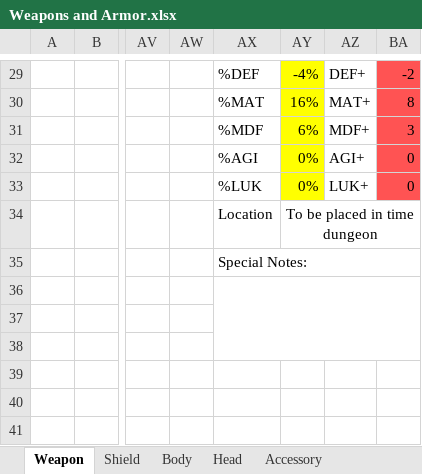
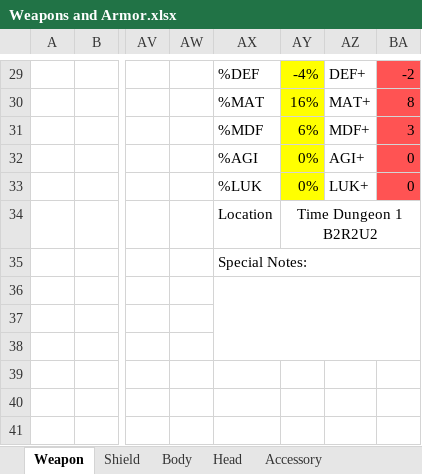
Before and after one commit to Mid-Boss/Reminiscence, an Excel workbook: Weapons and Armor.xlsx, sheet Weapon, drawn as a sheet; only a part is shown, gaps mark what is left out; values as stored, in another font and other column widths than the file's, no borders; the diff names each change by its address in the sheet, - before the commit and + after, or states it on an @@ line.

Commit message:
Chronowitch skill, misc. bug fixes, time animation/sound

```diff
--- a/Weapons and Armor.xlsx (sheet Weapon)
+++ b/Weapons and Armor.xlsx (sheet Weapon)
-AY34: To be placed in time dungeon
+AY34: Time Dungeon 1 B2R2U2
```
Also changed, not shown: 28 other files.
